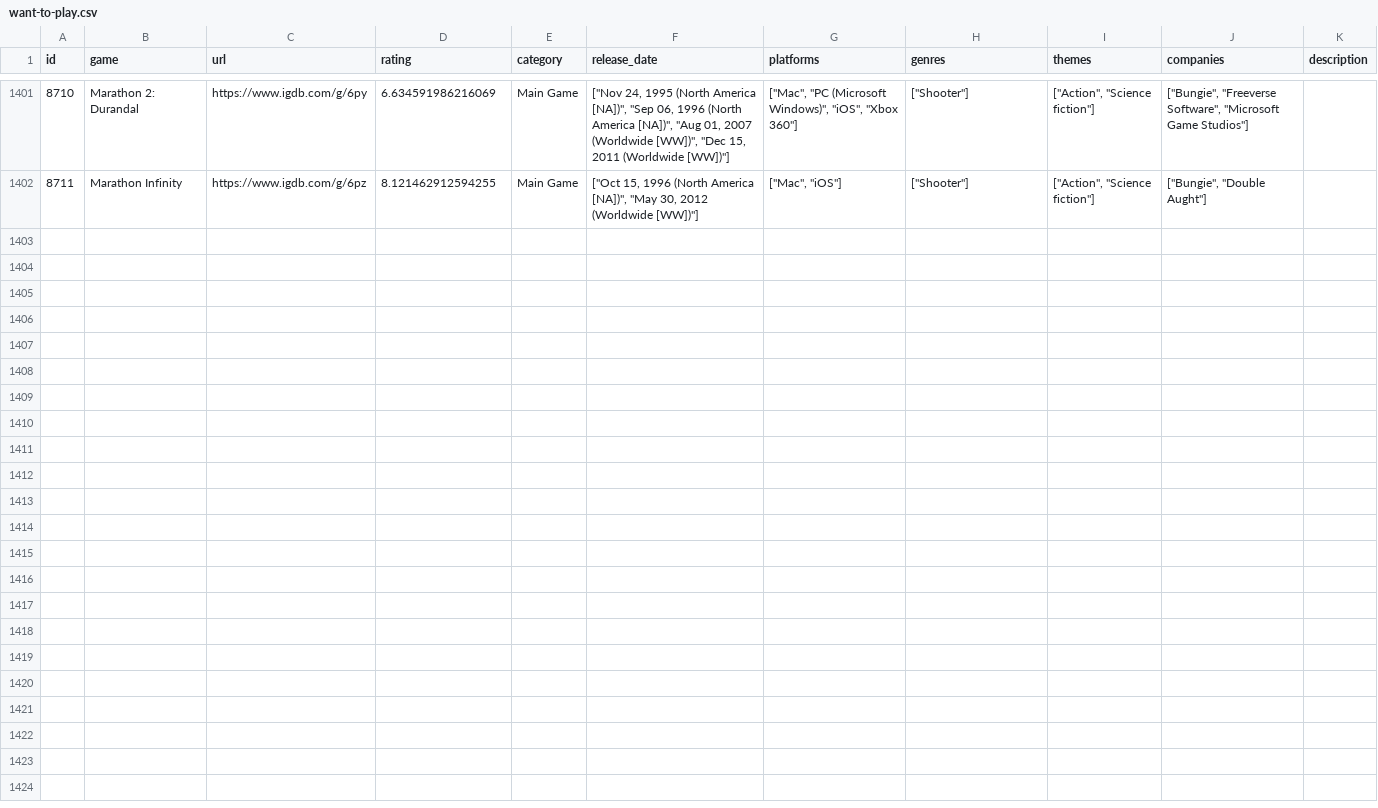
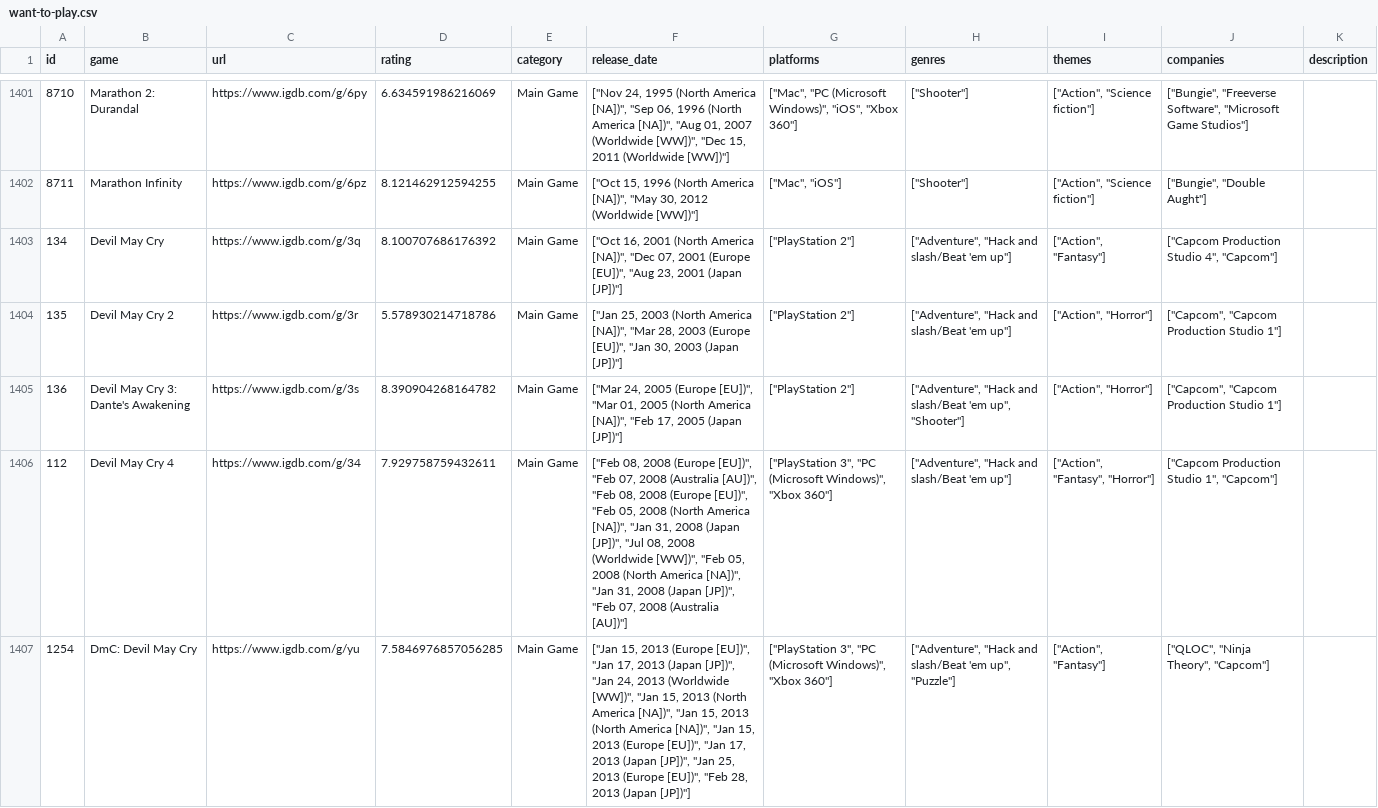
Before and after one commit to noiseredux/test-channel, a CSV file: want-to-play.csv, drawn as a sheet; only a part is shown, gaps mark what is left out.

Commit message:
Add files via upload

```diff
--- a/want-to-play.csv
+++ b/want-to-play.csv
@@ -1402 +1402,6 @@ id,game,url,rating,category,release_date,platforms,genres,themes,companies,descr
 8711,Marathon Infinity,https://www.igdb.com/g/6pz,8.121462912594255,Main Game,"[""Oct 15, 1996 (North America [NA])"", ""May 30, 2012 (Worldwide [WW])""]","[""Mac"", ""iOS""]","[""Shooter""]","[""Action"", ""Science fiction""]","[""Bungie"", ""Double Aught""]",
+134,Devil May Cry,https://www.igdb.com/g/3q,8.100707686176392,Main Game,"[""Oct 16, 2001 (North America [NA])"", ""Dec 07, 2001 (Europe [EU])"", ""Aug 23, 2001 (Japan [JP])""]","[""PlayStation 2""]","[""Adventure"", ""Hack and slash/Beat 'em up""]","[""Action"", ""Fantasy""]","[""Capcom Production Studio 4"", ""Capcom""]",
+135,Devil May Cry 2,https://www.igdb.com/g/3r,5.578930214718786,Main Game,"[""Jan 25, 2003 (North America [NA])"", ""Mar 28, 2003 (Europe [EU])"", ""Jan 30, 2003 (Japan [JP])""]","[""PlayStation 2""]","[""Adventure"", ""Hack and slash/Beat 'em up""]","[""Action"", ""Horror""]","[""Capcom"", ""Capcom Production Studio 1""]",
+136,Devil May Cry 3: Dante's Awakening,https://www.igdb.com/g/3s,8.390904268164782,Main Game,"[""Mar 24, 2005 (Europe [EU])"", ""Mar 01, 2005 (North America [NA])"", ""Feb 17, 2005 (Japan [JP])""]","[""PlayStation 2""]","[""Adventure"", ""Hack and slash/Beat 'em up"", ""Shooter""]","[""Action"", ""Horror""]","[""Capcom"", ""Capcom Production Studio 1""]",
+112,Devil May Cry 4,https://www.igdb.com/g/34,7.929758759432611,Main Game,"[""Feb 08, 2008 (Europe [EU])"", ""Feb 07, 2008 (Australia [AU])"", ""Feb 08, 2008 (Europe [EU])"", ""Feb 05, 2008 (North America [NA])"", ""Jan 31, 2008 (Japan [JP])"", ""Jul 08, 2008 (Worldwide [WW])"", ""Feb 05, 2008 (North America [NA])"", ""Jan 31, 2008 (Japan [JP])"", ""Feb 07, 2008 (Australia [AU])""]","[""PlayStation 3"", ""PC (Microsoft Windows)"", ""Xbox 360""]","[""Adventure"", ""Hack and slash/Beat 'em up""]","[""Action"", ""Fantasy"", ""Horror""]","[""Capcom Production Studio 1"", ""Capcom""]",
+1254,DmC: Devil May Cry,https://www.igdb.com/g/yu,7.5846976857056285,Main Game,"[""Jan 15, 2013 (Europe [EU])"", ""Jan 17, 2013 (Japan [JP])"", ""Jan 24, 2013 (Worldwide [WW])"", ""Jan 15, 2013 (North America [NA])"", ""Jan 15, 2013 (North America [NA])"", ""Jan 15, 2013 (Europe [EU])"", ""Jan 17, 2013 (Japan [JP])"", ""Jan 25, 2013 (Europe [EU])"", ""Feb 28, 2013 (Japan [JP])""]","[""PlayStation 3"", ""PC (Microsoft Windows)"", ""Xbox 360""]","[""Adventure"", ""Hack and slash/Beat 'em up"", ""Puzzle""]","[""Action"", ""Fantasy""]","[""QLOC"", ""Ninja Theory"", ""Capcom""]",
```
